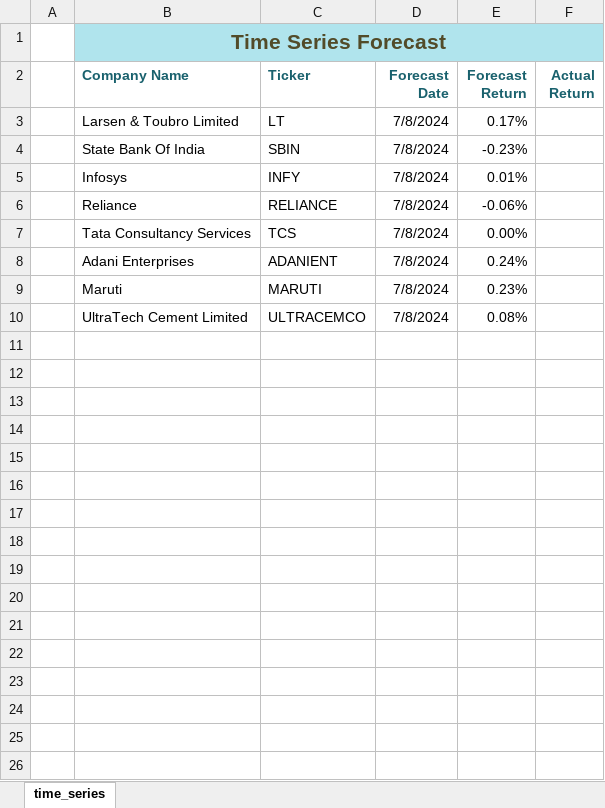
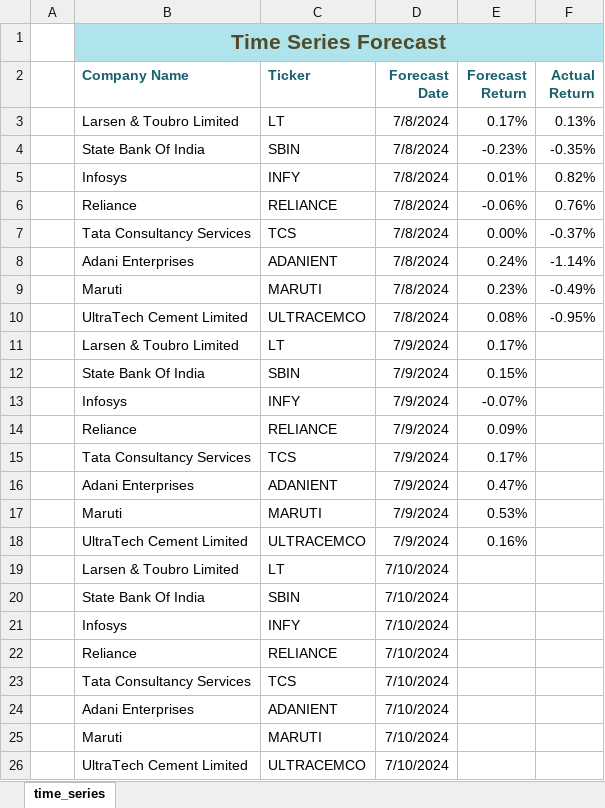
Before and after one commit to aaravg31/stock_analyzer, an Excel workbook: prediction_accuracy.xlsx, sheet time_series, drawn as a sheet; values as stored, in another font and other column widths than the file's, no borders; table styles not drawn; the diff names each change by its address in the sheet, - before the commit and + after, or states it on an @@ line.

Commit message:
Tuesday Predictions

```diff
--- a/prediction_accuracy.xlsx (sheet time_series)
+++ b/prediction_accuracy.xlsx (sheet time_series)
-F3 (Actual Return): (empty)
+F3 (Actual Return): 0.13%
-F4 (Actual Return): (empty)
+F4 (Actual Return): -0.35%
-F5 (Actual Return): (empty)
+F5 (Actual Return): 0.82%
-F6 (Actual Return): (empty)
+F6 (Actual Return): 0.76%
-F7 (Actual Return): (empty)
+F7 (Actual Return): -0.37%
-F8 (Actual Return): (empty)
+F8 (Actual Return): -1.14%
-F9 (Actual Return): (empty)
+F9 (Actual Return): -0.49%
-F10 (Actual Return): (empty)
+F10 (Actual Return): -0.95%
+row 11:  | Larsen & Toubro Limited | LT | 7/9/2024 | 0.17%
+row 12:  | State Bank Of India | SBIN | 7/9/2024 | 0.15%
+row 13:  | Infosys | INFY | 7/9/2024 | -0.07%
+row 14:  | Reliance | RELIANCE | 7/9/2024 | 0.09%
+row 15:  | Tata Consultancy Services | TCS | 7/9/2024 | 0.17%
+row 16:  | Adani Enterprises | ADANIENT | 7/9/2024 | 0.47%
+row 17:  | Maruti | MARUTI | 7/9/2024 | 0.53%
+row 18:  | UltraTech Cement Limited | ULTRACEMCO | 7/9/2024 | 0.16%
+row 19:  | Larsen & Toubro Limited | LT | 7/10/2024
+row 20:  | State Bank Of India | SBIN | 7/10/2024
+row 21:  | Infosys | INFY | 7/10/2024
+row 22:  | Reliance | RELIANCE | 7/10/2024
+row 23:  | Tata Consultancy Services | TCS | 7/10/2024
+row 24:  | Adani Enterprises | ADANIENT | 7/10/2024
+row 25:  | Maruti | MARUTI | 7/10/2024
+row 26:  | UltraTech Cement Limited | ULTRACEMCO | 7/10/2024
```
Also changed, not shown: 2 other files.
